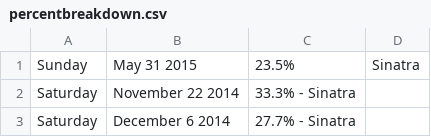
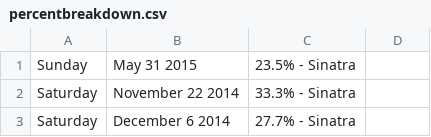
Before and after one commit to robertely/FRANK, a CSV file: results/percentbreakdown.csv, drawn as a sheet; only a part is shown.

Commit message:
Update percentbreakdown.csv

```diff
--- a/results/percentbreakdown.csv
+++ b/results/percentbreakdown.csv
@@ -1,2 +1,2 @@
-Sunday, May 31 2015 , 23.5% , Sinatra
+Sunday, May 31 2015 , 23.5% - Sinatra
 Saturday, November 22 2014 , 33.3% - Sinatra
```
